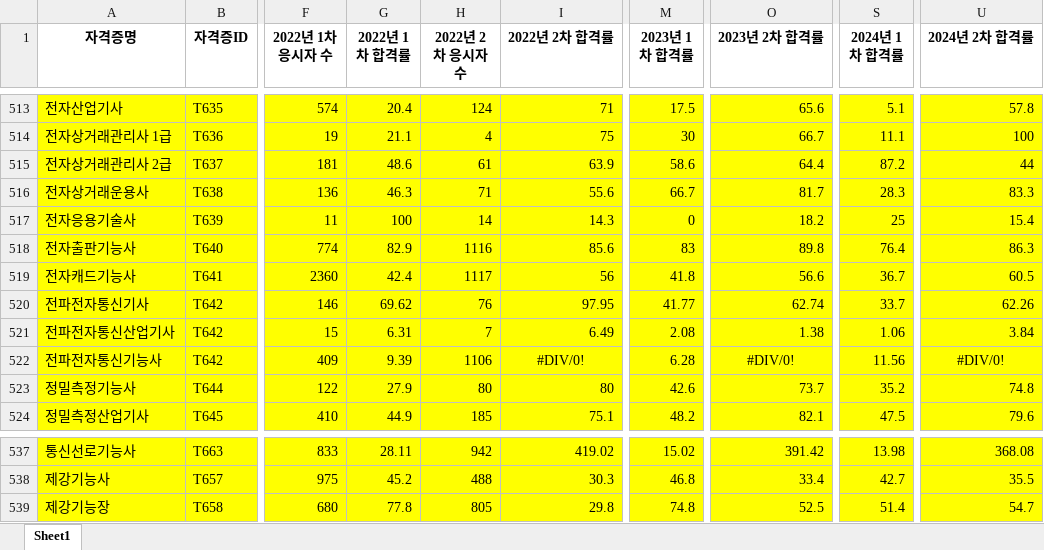
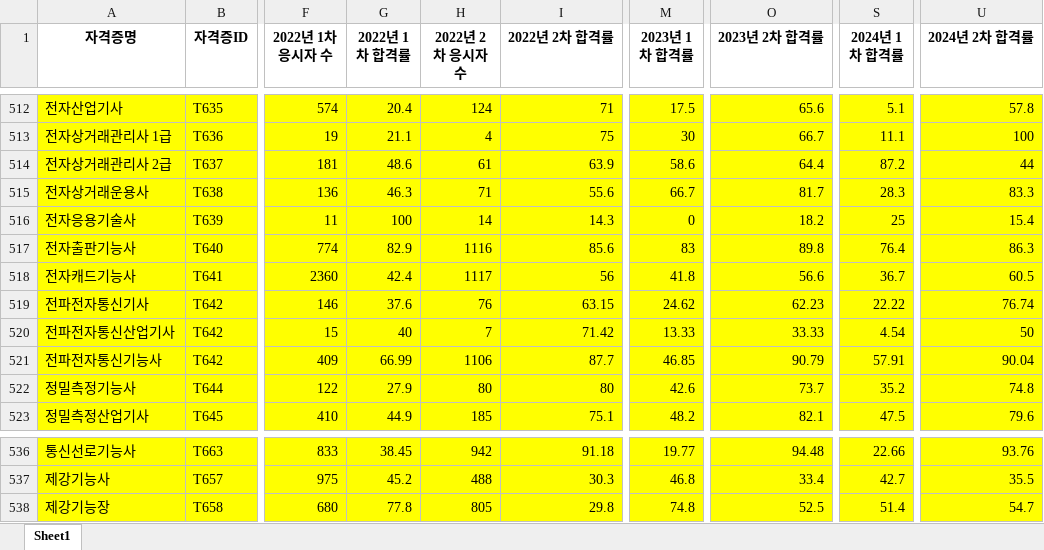
Before and after one commit to multiful/Certification_Streamlit, an Excel workbook: 1010자격증데이터_통합.xlsx, sheet Sheet1, drawn as a sheet; only a part is shown, gaps mark what is left out; values as stored, in another font and other column widths than the file's, no borders; charts and pictures not drawn; addresses are those after the commit; the diff covers the shown part only; the diff names each change by its address in the sheet, - before the commit and + after, or states it on an @@ line.

```diff
--- a/1010자격증데이터_통합.xlsx (sheet Sheet1)
+++ b/1010자격증데이터_통합.xlsx (sheet Sheet1)
-G519 (2022년 1차 합격률): 69.62
+G519 (2022년 1차 합격률): 37.6
-I519 (2022년 2차 합격률): 97.95
+I519 (2022년 2차 합격률): 63.15
-M519 (2023년 1차 합격률): 41.77
+M519 (2023년 1차 합격률): 24.62
-O519 (2023년 2차 합격률): 62.74
+O519 (2023년 2차 합격률): 62.23
-S519 (2024년 1차 합격률): 33.7
+S519 (2024년 1차 합격률): 22.22
-U519 (2024년 2차 합격률): 62.26
+U519 (2024년 2차 합격률): 76.74
-G520 (2022년 1차 합격률): 6.31
+G520 (2022년 1차 합격률): 40
-I520 (2022년 2차 합격률): 6.49
+I520 (2022년 2차 합격률): 71.42
-M520 (2023년 1차 합격률): 2.08
+M520 (2023년 1차 합격률): 13.33
-O520 (2023년 2차 합격률): 1.38
+O520 (2023년 2차 합격률): 33.33
-S520 (2024년 1차 합격률): 1.06
+S520 (2024년 1차 합격률): 4.54
-U520 (2024년 2차 합격률): 3.84
+U520 (2024년 2차 합격률): 50
-G521 (2022년 1차 합격률): 9.39
+G521 (2022년 1차 합격률): 66.99
-I521 (2022년 2차 합격률): #DIV/0!
+I521 (2022년 2차 합격률): 87.7
-I521 alignment: center
+I521 alignment: right
-M521 (2023년 1차 합격률): 6.28
+M521 (2023년 1차 합격률): 46.85
-O521 (2023년 2차 합격률): #DIV/0!
+O521 (2023년 2차 합격률): 90.79
-O521 alignment: center
+O521 alignment: right
-S521 (2024년 1차 합격률): 11.56
+S521 (2024년 1차 합격률): 57.91
-U521 (2024년 2차 합격률): #DIV/0!
+U521 (2024년 2차 합격률): 90.04
-U521 alignment: center
+U521 alignment: right
-G536 (2022년 1차 합격률): 28.11
+G536 (2022년 1차 합격률): 38.45
-I536 (2022년 2차 합격률): 419.02
+I536 (2022년 2차 합격률): 91.18
-M536 (2023년 1차 합격률): 15.02
+M536 (2023년 1차 합격률): 19.77
-O536 (2023년 2차 합격률): 391.42
+O536 (2023년 2차 합격률): 94.48
-S536 (2024년 1차 합격률): 13.98
+S536 (2024년 1차 합격률): 22.66
-U536 (2024년 2차 합격률): 368.08
+U536 (2024년 2차 합격률): 93.76
```
Also changed, not shown: 1 removed row, 61 edited cells and cell formats elsewhere in this sheet, formulas that keep their value, charts or pictures, 1 other file.
